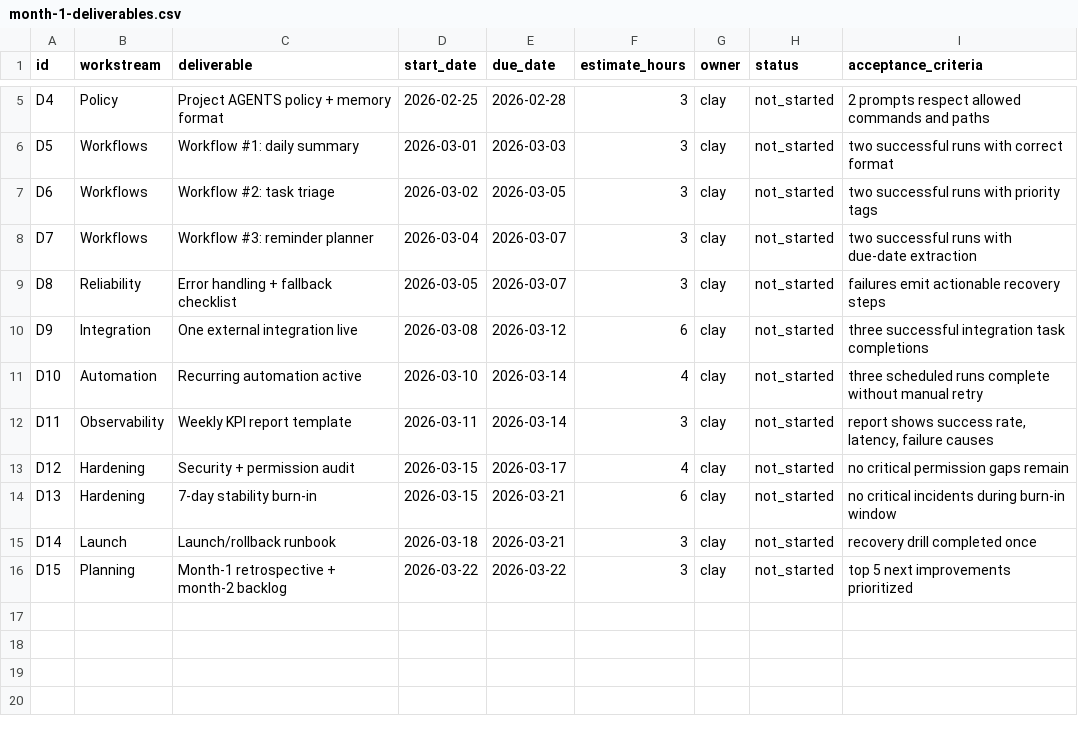
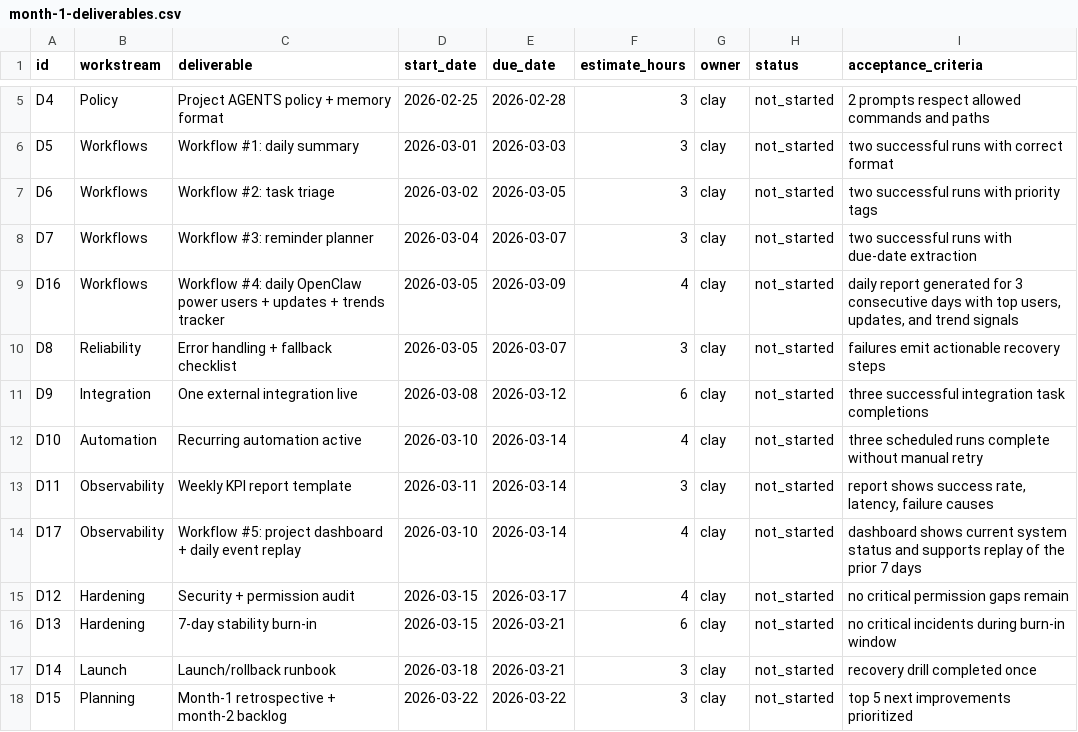
Before and after one commit to clay-curry/honeybucket, a CSV file: docs/month-1-deliverables.csv, drawn as a sheet; only a part is shown, gaps mark what is left out; the diff names each change by its address in the sheet, - before the commit and + after, or states it on an @@ line.

```diff
--- a/docs/month-1-deliverables.csv
+++ b/docs/month-1-deliverables.csv
+row 9: D16 | Workflows | Workflow #4: daily OpenClaw power users + updates + trends tracker | 2026-03-05 | 2026-03-09 | 4 | clay | not_started | daily report generated for 3 consecutive days with top users, updates, and trend signals
+row 14: D17 | Observability | Workflow #5: project dashboard + daily event replay | 2026-03-10 | 2026-03-14 | 4 | clay | not_started | dashboard shows current system status and supports replay of the prior 7 days
```
Also changed, not shown: 52 other files.
